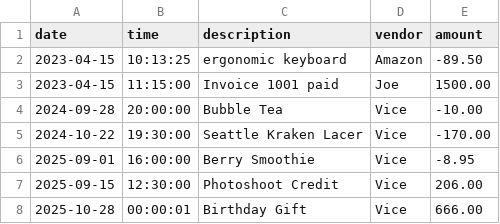
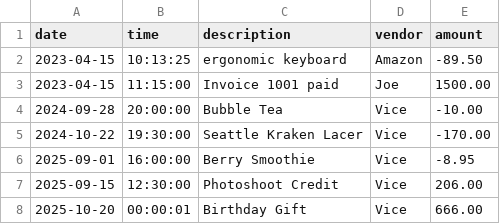
Before and after one commit to viceruby/borderlands-cl4p-tp, a CSV file: transactions.csv, drawn as a sheet.

```diff
--- a/transactions.csv
+++ b/transactions.csv
@@ -7,2 +7,2 @@ date|time|description|vendor|amount
 2025-09-15|12:30:00|Photoshoot Credit|Vice|206.00
-2025-10-28|00:00:01|Birthday Gift|Vice|666.00
+2025-10-20|00:00:01|Birthday Gift|Vice|666.00
```
Also changed, not shown: 3 other files.
